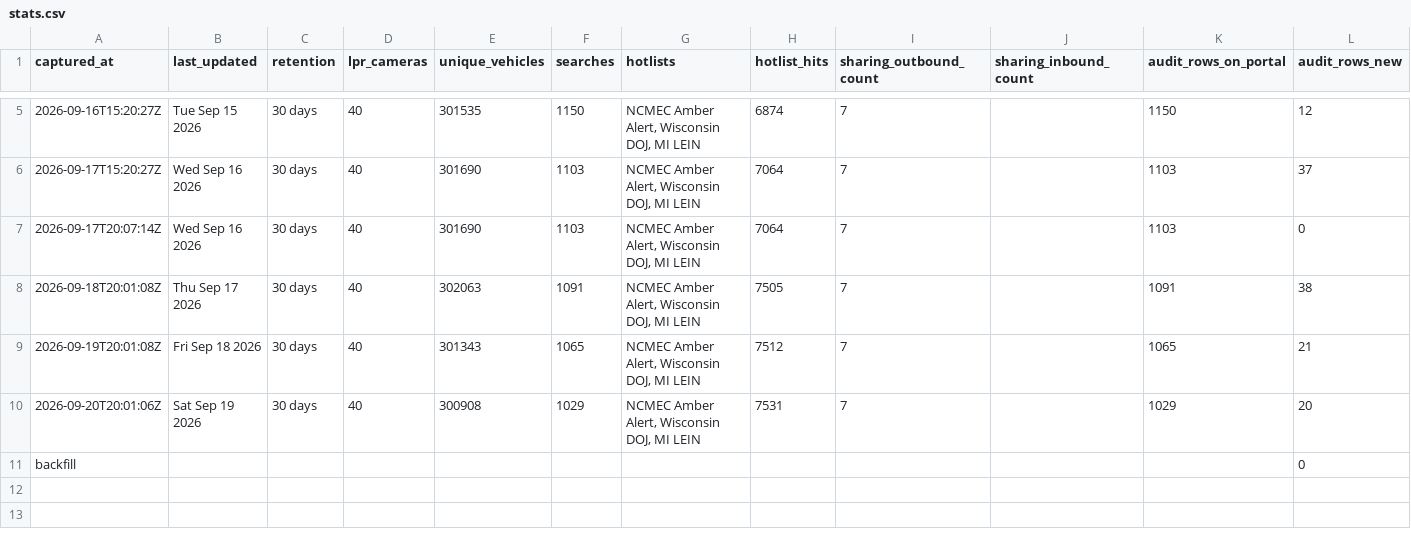
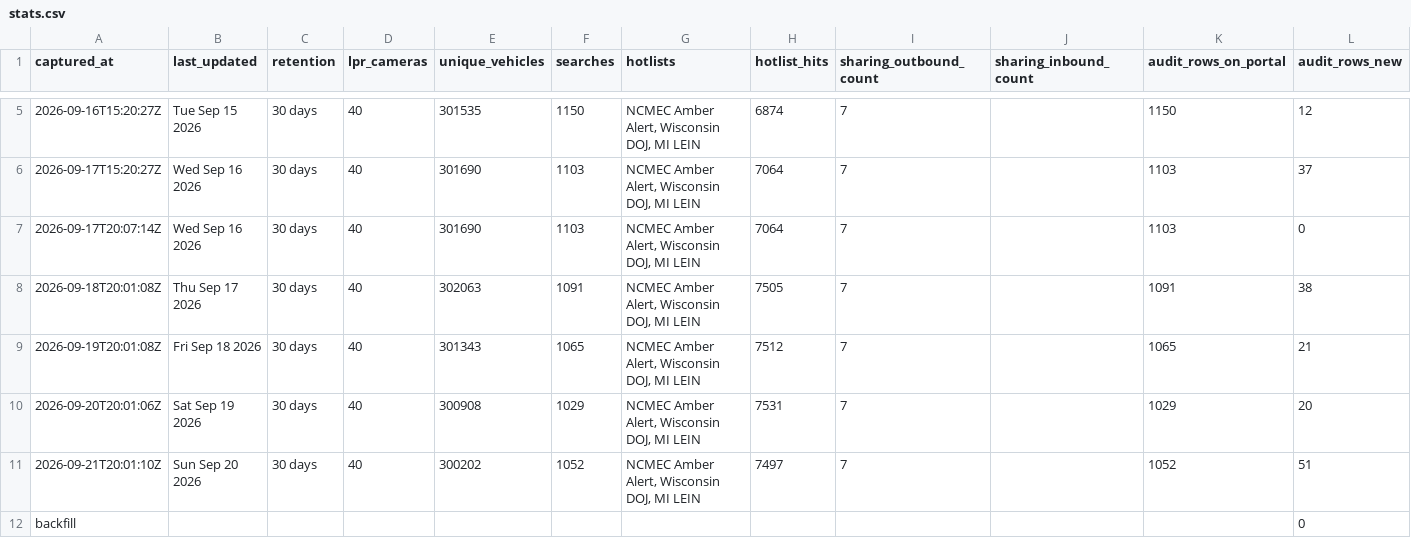
Before and after one commit to Cantica-Systems/mi-flock-transparency, a CSV file: kalamazoo/data/kalamazoo-city-pd/stats.csv, drawn as a sheet; only a part is shown, gaps mark what is left out.

```diff
--- a/kalamazoo/data/kalamazoo-city-pd/stats.csv
+++ b/kalamazoo/data/kalamazoo-city-pd/stats.csv
@@ -10,2 +10,3 @@ captured_at,last_updated,retention,lpr_cameras,unique_vehicles,searches,hotlists
 2026-09-20T20:01:06Z,Sat Sep 19 2026,30 days,40,300908,1029,"NCMEC Amber Alert, Wisconsin DOJ, MI LEIN",7531,7,,1029,20
+2026-09-21T20:01:10Z,Sun Sep 20 2026,30 days,40,300202,1052,"NCMEC Amber Alert, Wisconsin DOJ, MI LEIN",7497,7,,1052,51
 backfill,,,,,,,,,,,0
```
Also changed, not shown: kalamazoo/data/kalamazoo-city-pd/2026-09.csv, kalamazoo/data/portage-city-pd/2026-09.csv, 6 other files.
